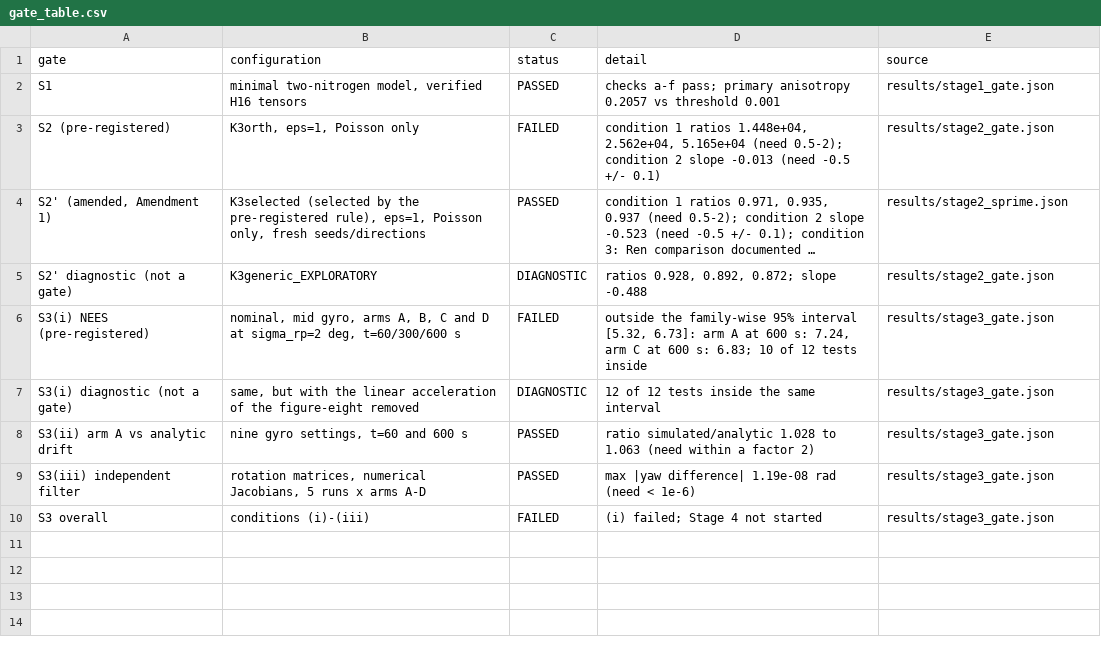
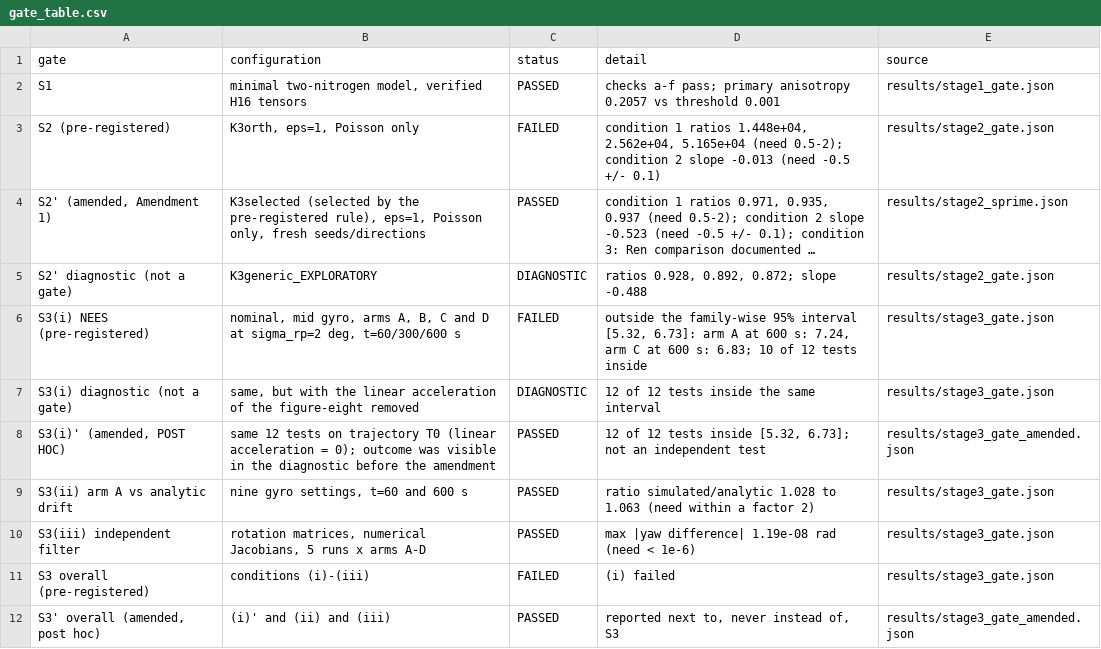
Before and after one commit to ujeshauchitha-glitch/drone-compass, a CSV file: results/gate_table.csv, drawn as a sheet; long unchanged cells end in ….

Commit message:
Stage 3 calibrated study, tornado, corrected kappa; Stage 4: report.pdf, abstract_draft.md, paper_outline.md, REVIEW.md

```diff
--- a/results/gate_table.csv
+++ b/results/gate_table.csv
@@ -7,4 +7,6 @@ S3(i) NEES (pre-registered),"nominal, mid gyro, arms A, B, C and D at sigma_rp=2
 S3(i) diagnostic (not a gate),"same, but with the linear acceleration of the figure-eight removed",DIAGNOSTIC,12 of 12 tests inside the same interval,results/stage3_gate.json
+"S3(i)' (amended, POST HOC)",same 12 tests on trajectory T0 (linear acceleration = 0); outcome was visible in the diagnostic before the amendment,PASSED,"12 of 12 tests inside [5.32, 6.73]; not an independent test",results/stage3_gate_amended.json
 S3(ii) arm A vs analytic drift,"nine gyro settings, t=60 and 600 s",PASSED,ratio simulated/analytic 1.028 to 1.063 (need within a factor 2),results/stage3_gate.json
 S3(iii) independent filter,"rotation matrices, numerical Jacobians, 5 runs x arms A-D",PASSED,max |yaw difference| 1.19e-08 rad (need < 1e-6),results/stage3_gate.json
-S3 overall,conditions (i)-(iii),FAILED,(i) failed; Stage 4 not started,results/stage3_gate.json
+S3 overall (pre-registered),conditions (i)-(iii),FAILED,(i) failed,results/stage3_gate.json
+"S3' overall (amended, post hoc)",(i)' and (ii) and (iii),PASSED,"reported next to, never instead of, S3",results/stage3_gate_amended.json
```
Also changed, not shown: 31 other files.
